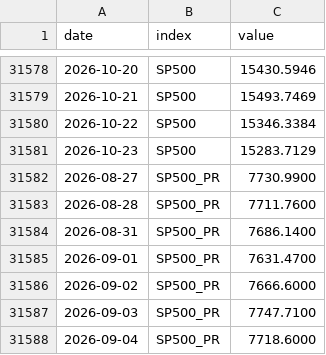
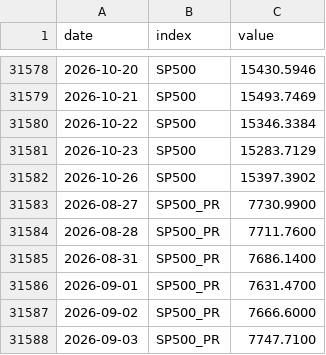
Before and after one commit to VytisCode/pension-fund-tracker, a CSV file: data/indexes.csv, drawn as a sheet; only a part is shown, gaps mark what is left out; the shorter side is filled out with more unchanged rows; the diff names each change by its address in the sheet, - before the commit and + after, or states it on an @@ line.

```diff
--- a/data/indexes.csv
+++ b/data/indexes.csv
+row 31582: 2026-10-26 | SP500 | 15397.3902
```
Also changed, not shown: data/ops_log.csv, 36 other files.
